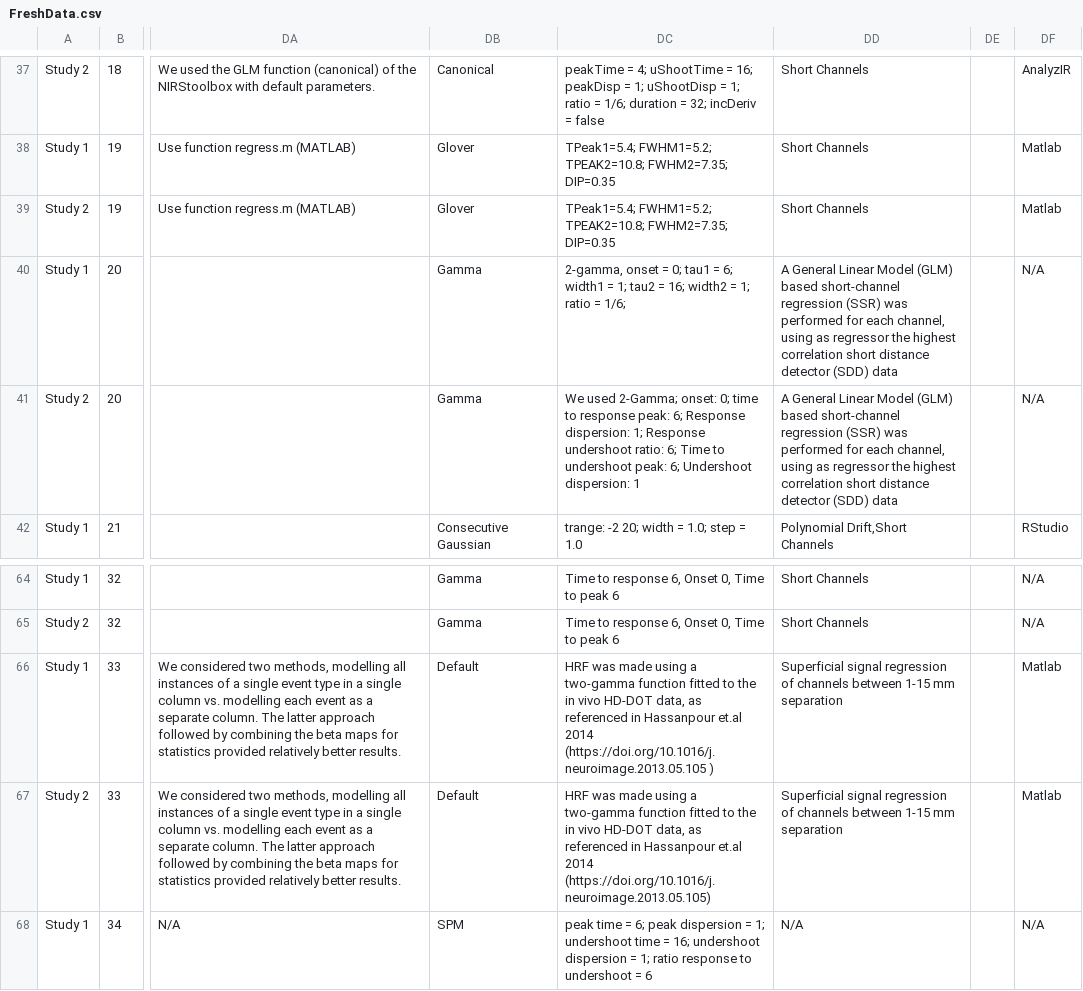
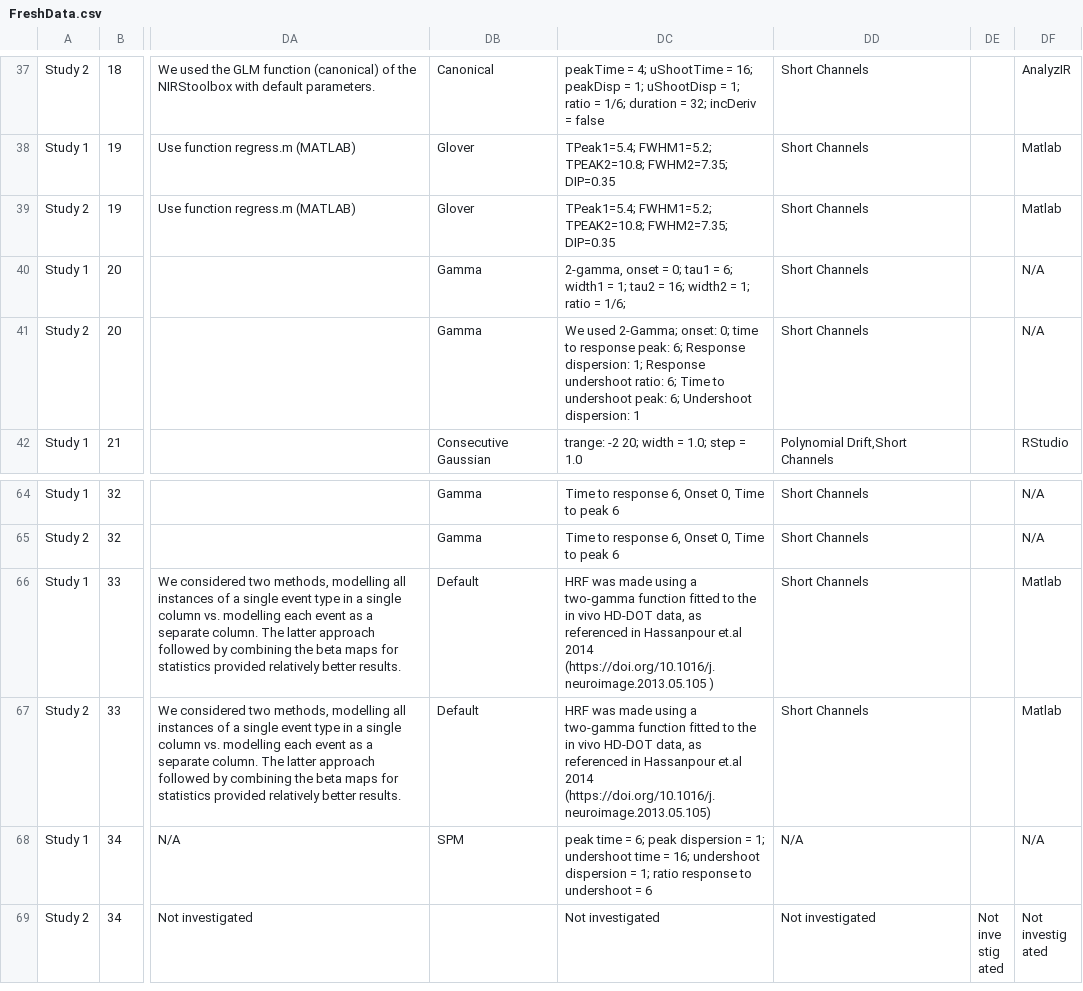
Before and after one commit to ibs-lab/FRESH, a CSV file: data/FreshData.csv, drawn as a sheet; only a part is shown, gaps mark what is left out; the shorter side is filled out with more unchanged rows; the diff names each change by its address in the sheet, - before the commit and + after, or states it on an @@ line.

Commit message:
Update FreshData.csv: Manually corrected HRF Regressors
in ID 21 and 33: Replace "Superficial signal regression of channels between 1-15mm separation" and "A General Linear Model based short channel regression[...]" with "Short Channels"

```diff
--- a/data/FreshData.csv
+++ b/data/FreshData.csv
-DD40:DD41: A General Linear Model (GLM) based short-channel regression (SSR) was performed for each channel, using as regressor the highest correlation short distance detector (SDD) data
+DD40:DD41: Short Channels
-DD66:DD67: Superficial signal regression of channels between 1-15 mm separation
+DD66:DD67: Short Channels
```
